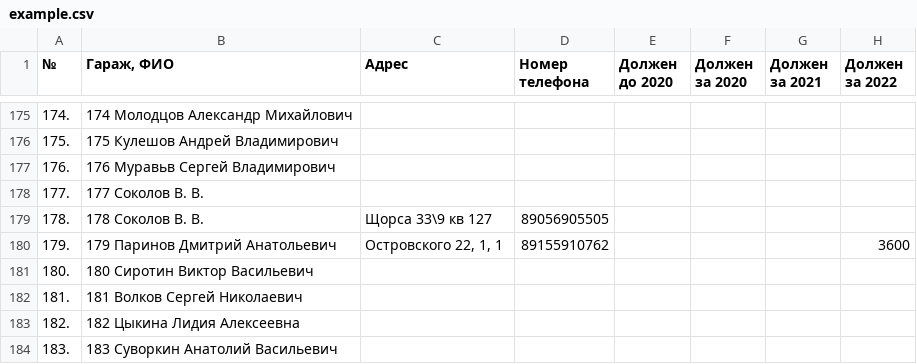
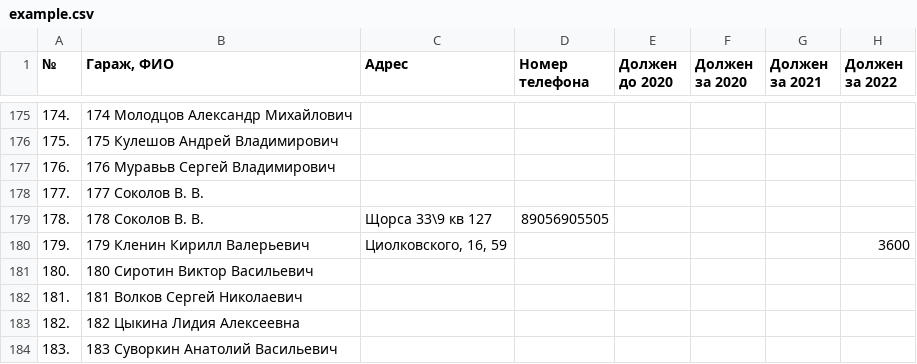
Before and after one commit to slaav1k/fakel, a CSV file: example.csv, drawn as a sheet; only a part is shown, gaps mark what is left out; the diff names each change by its address in the sheet, - before the commit and + after, or states it on an @@ line.

```diff
--- a/example.csv
+++ b/example.csv
-B180 (Гараж, ФИО): 179 Паринов Дмитрий Анатольевич
+B180 (Гараж, ФИО): 179 Кленин Кирилл Валерьевич
-C180 (Адрес): Островского 22, 1, 1
+C180 (Адрес): Циолковского, 16, 59
-D180 (Номер телефона): 89155910762
+D180 (Номер телефона): (empty)
```
Also changed, not shown: numbers.csv, 1 other file.
